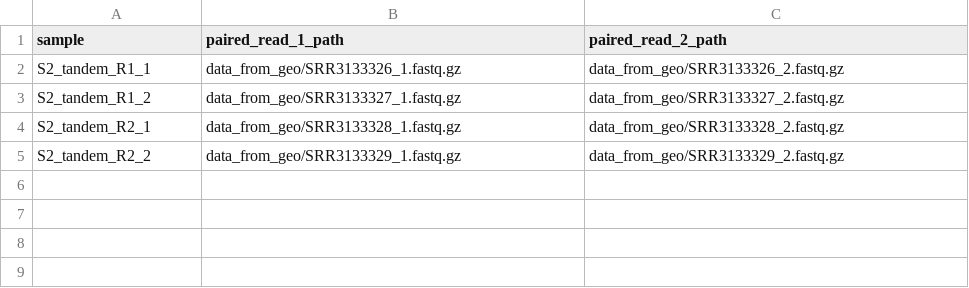
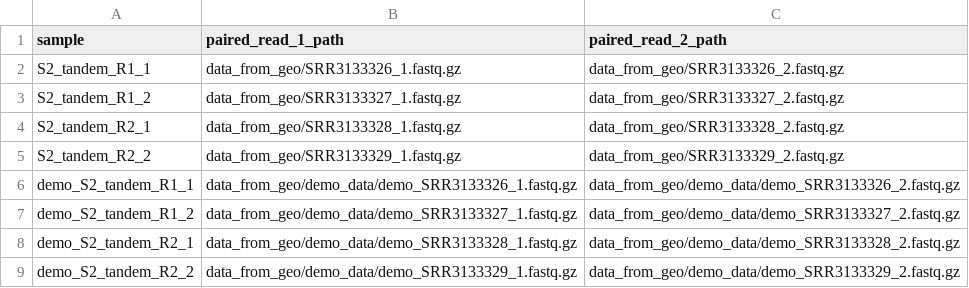
Before and after one commit to satyanarayan-rao/star_protocol_enhancer_cooperativity, a TSV file: data_from_geo/samples.tsv, drawn as a sheet; the diff names each change by its address in the sheet, - before the commit and + after, or states it on an @@ line.

Commit message:
Added demo data and bedpe compatible workflow for cobinding

```diff
--- a/data_from_geo/samples.tsv
+++ b/data_from_geo/samples.tsv
+row 6: demo_S2_tandem_R1_1 | data_from_geo/demo_data/demo_SRR3133326_1.fastq.gz | data_from_geo/demo_data/demo_SRR3133326_2.fastq.gz
+row 7: demo_S2_tandem_R1_2 | data_from_geo/demo_data/demo_SRR3133327_1.fastq.gz | data_from_geo/demo_data/demo_SRR3133327_2.fastq.gz
+row 8: demo_S2_tandem_R2_1 | data_from_geo/demo_data/demo_SRR3133328_1.fastq.gz | data_from_geo/demo_data/demo_SRR3133328_2.fastq.gz
+row 9: demo_S2_tandem_R2_2 | data_from_geo/demo_data/demo_SRR3133329_1.fastq.gz | data_from_geo/demo_data/demo_SRR3133329_2.fastq.gz
```
Also changed, not shown: 24 other files.
